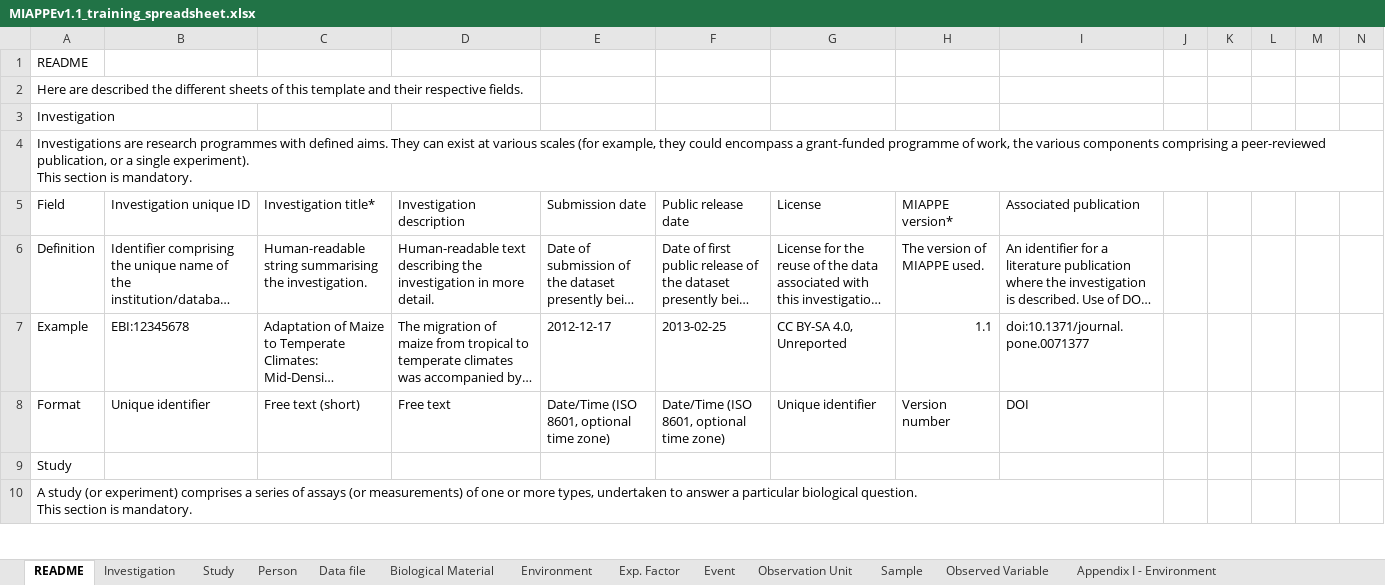
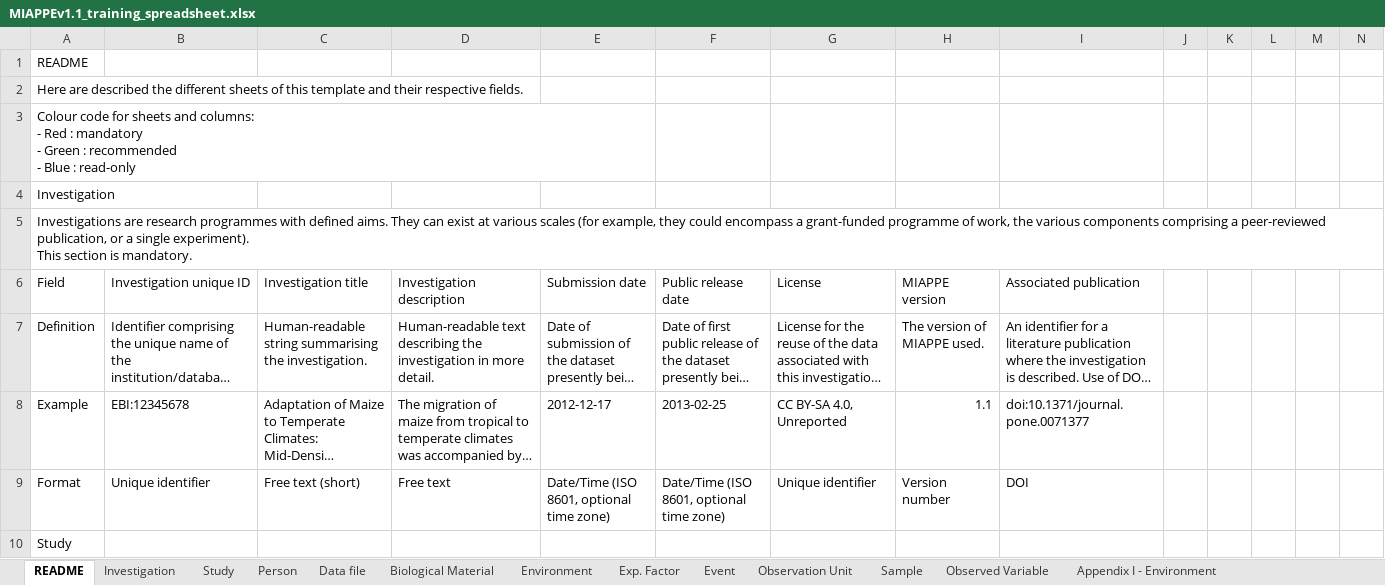
Before and after one commit to MIAPPE/MIAPPE, an Excel workbook: MIAPPE_Checklist-Data-Model-v1.1/MIAPPE_templates/MIAPPEv1.1_training_spreadsheet.xlsx, sheet README, drawn as a sheet; only a part is shown; the shorter side is filled out with more unchanged rows; long unchanged cells end in …; values as stored, in another font and other column widths than the file's, no cell formats; addresses are those after the commit; rows hold the shown columns only; ↵ is a line break in a cell; the diff covers the shown part only; the diff names each change by its address in the sheet, - before the commit and + after, or states it on an @@ line.

Commit message:
new layout
- add colour to differentiate mandatory and recommended sheets and columns
- remove asterisks

```diff
--- a/MIAPPE_Checklist-Data-Model-v1.1/MIAPPE_templates/MIAPPEv1.1_training_spreadsheet.xlsx (sheet README)
+++ b/MIAPPE_Checklist-Data-Model-v1.1/MIAPPE_templates/MIAPPEv1.1_training_spreadsheet.xlsx (sheet README)
+row 3: Colour code for sheets and columns: ↵ - Red : mandatory ↵ - Green : recommended ↵ - Blue : read-only
-C6: Investigation title*
+C6: Investigation title
-H6: MIAPPE version*
+H6: MIAPPE version
```
Also changed, not shown: 4 added rows and 41 edited cells elsewhere in this sheet, sheet Study, sheet Appendix II - Exp. Factors, sheet Biological Material, sheet Observed Variable, sheet Sample, sheet Observation Unit, 7 more sheets, cell formats.
